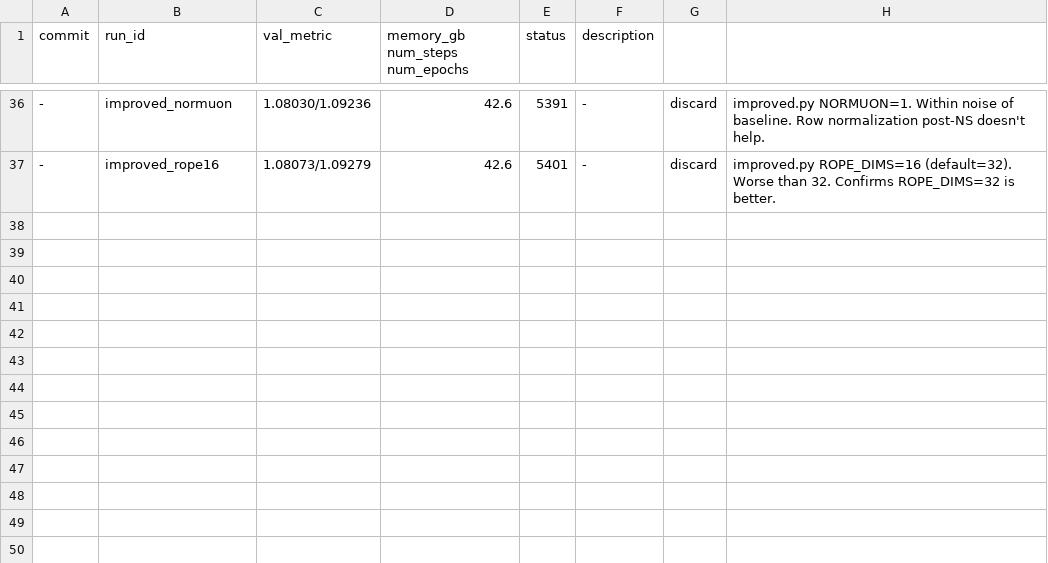
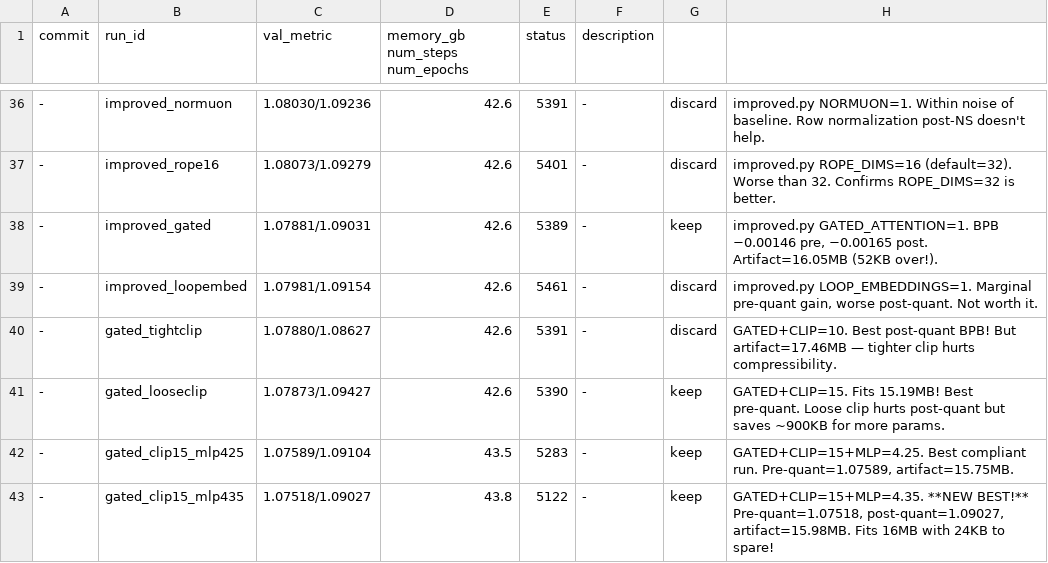
Before and after one commit to yufang67/parameter-golf, a TSV file: results.tsv, drawn as a sheet; only a part is shown, gaps mark what is left out; the diff names each change by its address in the sheet, - before the commit and + after, or states it on an @@ line.

```diff
--- a/results.tsv
+++ b/results.tsv
+row 38: - | improved_gated | 1.07881/1.09031 | 42.6 | 5389 | - | keep | improved.py GATED_ATTENTION=1. BPB −0.00146 pre, −0.00165 post. Artifact=16.05MB (52KB over!).
+row 39: - | improved_loopembed | 1.07981/1.09154 | 42.6 | 5461 | - | discard | improved.py LOOP_EMBEDDINGS=1. Marginal pre-quant gain, worse post-quant. Not worth it.
+row 40: - | gated_tightclip | 1.07880/1.08627 | 42.6 | 5391 | - | discard | GATED+CLIP=10. Best post-quant BPB! But artifact=17.46MB — tighter clip hurts compressibility.
+row 41: - | gated_looseclip | 1.07873/1.09427 | 42.6 | 5390 | - | keep | GATED+CLIP=15. Fits 15.19MB! Best pre-quant. Loose clip hurts post-quant but saves ~900KB for more params.
+row 42: - | gated_clip15_mlp425 | 1.07589/1.09104 | 43.5 | 5283 | - | keep | GATED+CLIP=15+MLP=4.25. Best compliant run. Pre-quant=1.07589, artifact=15.75MB.
+row 43: - | gated_clip15_mlp435 | 1.07518/1.09027 | 43.8 | 5122 | - | keep | GATED+CLIP=15+MLP=4.35. **NEW BEST!** Pre-quant=1.07518, post-quant=1.09027, artifact=15.98MB. Fits 16MB with 24KB to spare!
```
Also changed, not shown: 13 other files.
